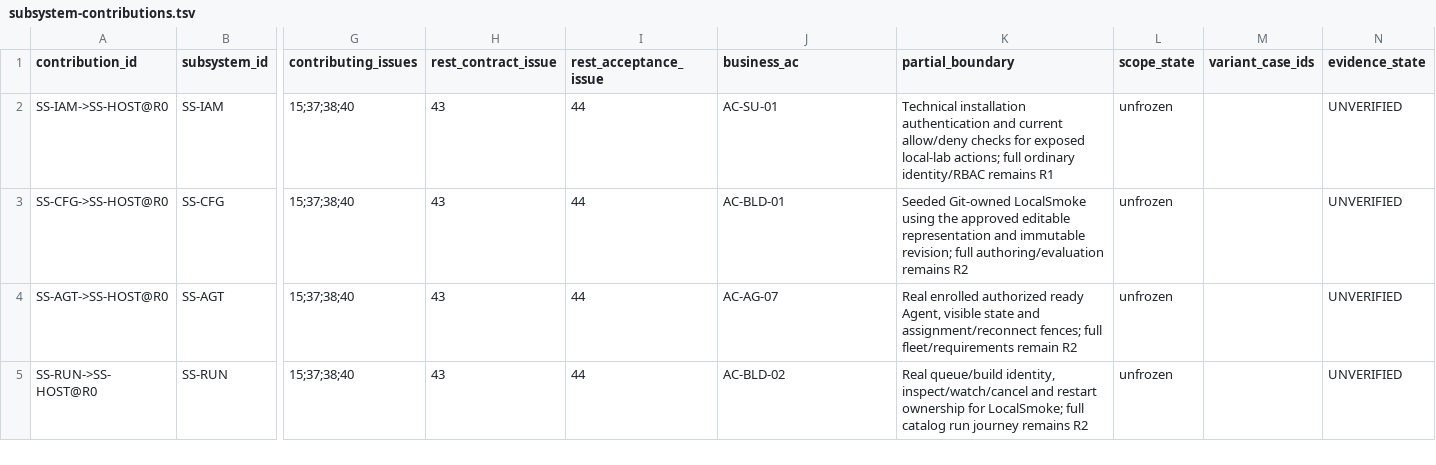
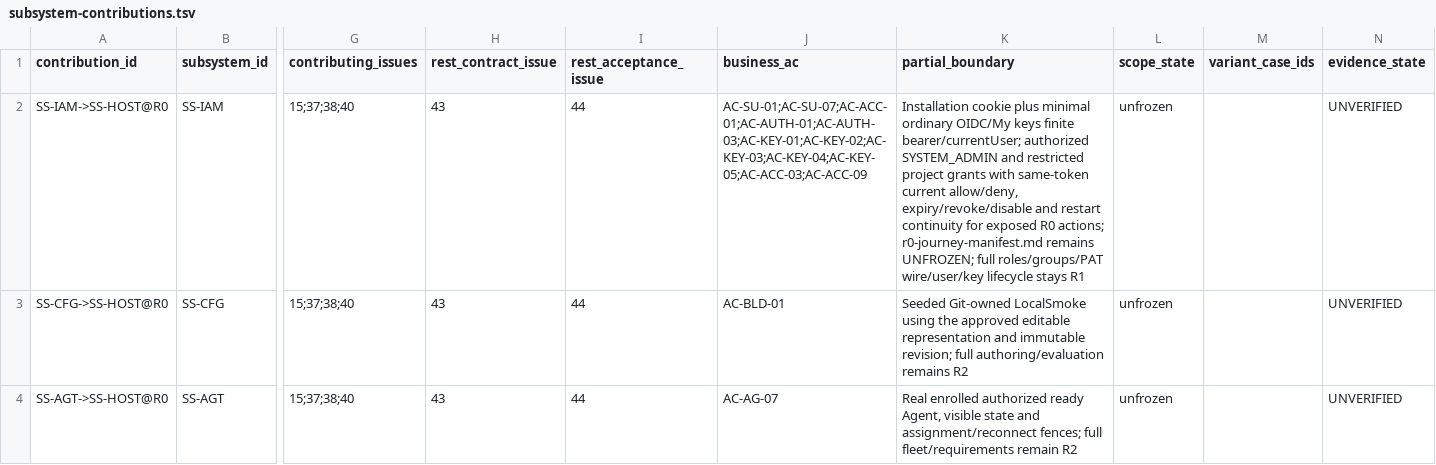
Before and after one commit to iXab3r/Vivarium, a TSV file: .workspace/workstreams/coherent-refactor/subsystem-contributions.tsv, drawn as a sheet; only a part is shown, gaps mark what is left out; the shorter side is filled out with more unchanged rows; the diff names each change by its address in the sheet, - before the commit and + after, or states it on an @@ line.

```diff
--- a/.workspace/workstreams/coherent-refactor/subsystem-contributions.tsv
+++ b/.workspace/workstreams/coherent-refactor/subsystem-contributions.tsv
-J2 (business_ac): AC-SU-01
+J2 (business_ac): AC-SU-01;AC-SU-07;AC-ACC-01;AC-AUTH-01;AC-AUTH-03;AC-KEY-01;AC-KEY-02;AC-KEY-03;AC-KEY-04;AC-KEY-05;AC-ACC-03;AC-ACC-09
-K2 (partial_boundary): Technical installation authentication and current allow/deny checks for exposed local-lab actions; full ordinary identity/RBAC remains R1
+K2 (partial_boundary): Installation cookie plus minimal ordinary OIDC/My keys finite bearer/currentUser; authorized SYSTEM_ADMIN and restricted project grants with same-token current allow/deny, expiry/revoke/disable and restart continuity for exposed R0 actions; r0-journey-manifest.md remains UNFROZEN; full roles/groups/PAT wire/user/key lifecycle stays R1
```
Also changed, not shown: .workspace/workstreams/coherent-refactor/acceptance-map.tsv, 7 other files.
